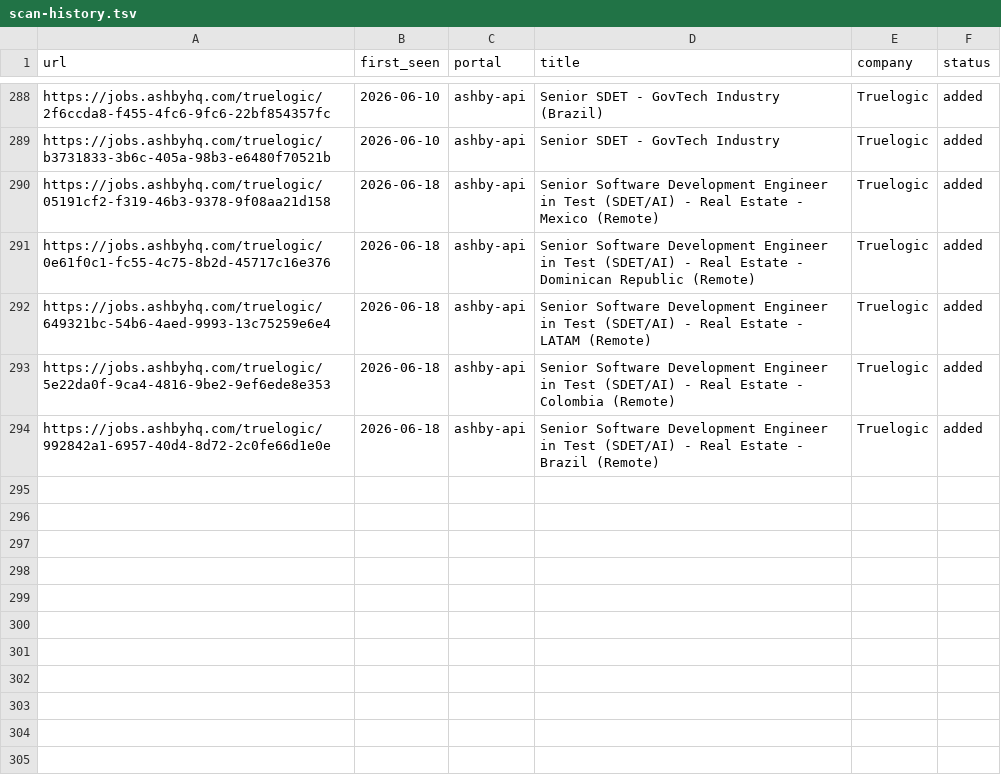
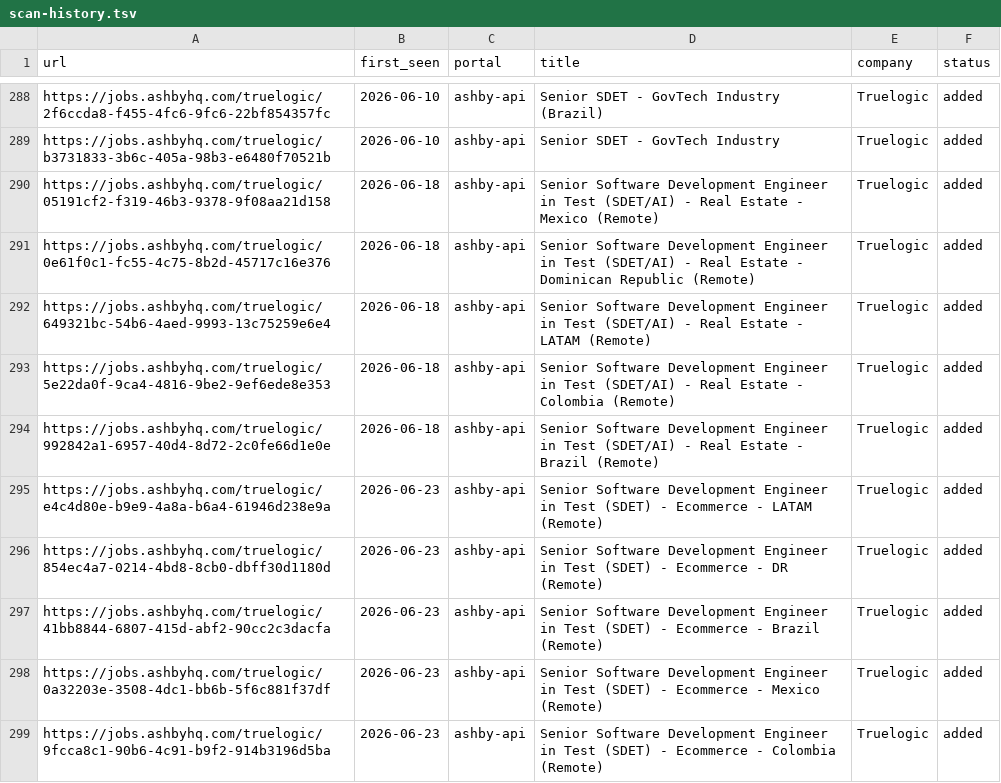
Before and after one commit to Wleon90/career-ops, a TSV file: data/scan-history.tsv, drawn as a sheet; only a part is shown, gaps mark what is left out.

```diff
--- a/data/scan-history.tsv
+++ b/data/scan-history.tsv
@@ -294 +294,6 @@ https://jobs.ashbyhq.com/truelogic/5e22da0f-9ca4-4816-9be2-9ef6ede8e353	2026-06-
 https://jobs.ashbyhq.com/truelogic/992842a1-6957-40d4-8d72-2c0fe66d1e0e	2026-06-18	ashby-api	Senior Software Development Engineer in Test (SDET/AI) - Real Estate - Brazil (Remote)	Truelogic	added
+https://jobs.ashbyhq.com/truelogic/e4c4d80e-b9e9-4a8a-b6a4-61946d238e9a	2026-06-23	ashby-api	Senior Software Development Engineer in Test (SDET) - Ecommerce - LATAM (Remote)	Truelogic	added
+https://jobs.ashbyhq.com/truelogic/854ec4a7-0214-4bd8-8cb0-dbff30d1180d	2026-06-23	ashby-api	Senior Software Development Engineer in Test (SDET) - Ecommerce - DR (Remote)	Truelogic	added
+https://jobs.ashbyhq.com/truelogic/41bb8844-6807-415d-abf2-90cc2c3dacfa	2026-06-23	ashby-api	Senior Software Development Engineer in Test (SDET) - Ecommerce - Brazil (Remote)	Truelogic	added
+https://jobs.ashbyhq.com/truelogic/0a32203e-3508-4dc1-bb6b-5f6c881f37df	2026-06-23	ashby-api	Senior Software Development Engineer in Test (SDET) - Ecommerce - Mexico (Remote)	Truelogic	added
+https://jobs.ashbyhq.com/truelogic/9fcca8c1-90b6-4c91-b9f2-914b3196d5ba	2026-06-23	ashby-api	Senior Software Development Engineer in Test (SDET) - Ecommerce - Colombia (Remote)	Truelogic	added
```
Also changed, not shown: 1 other file.
